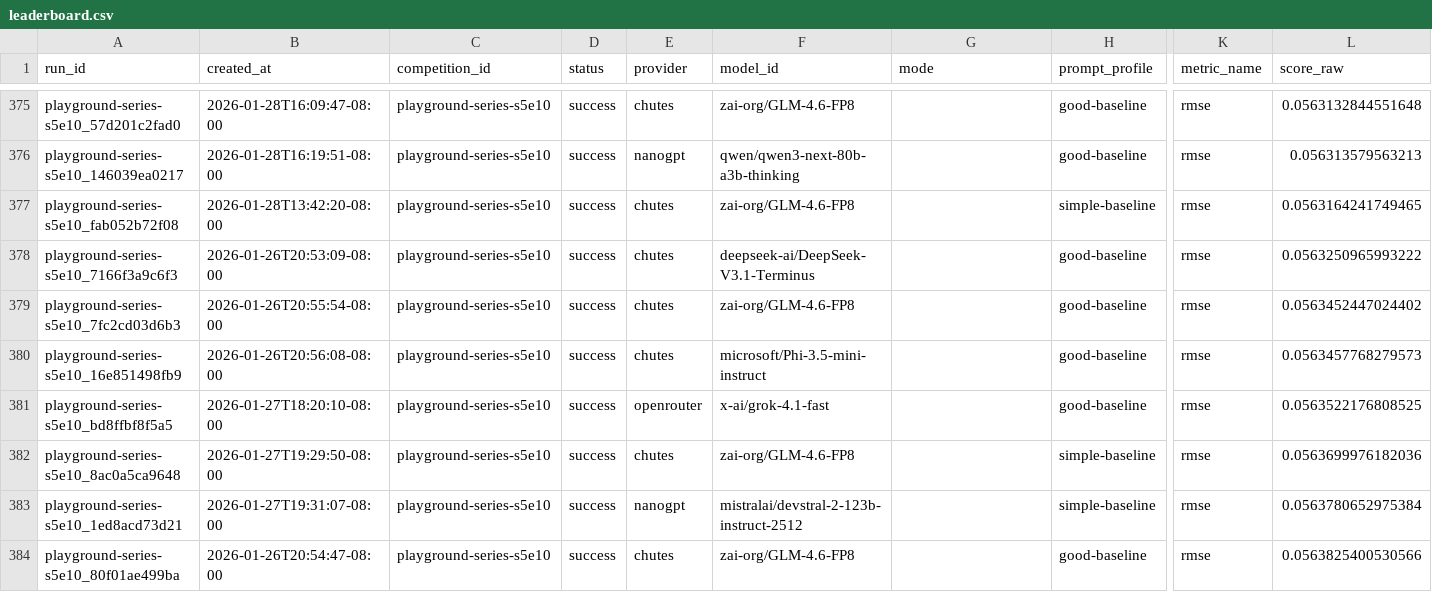
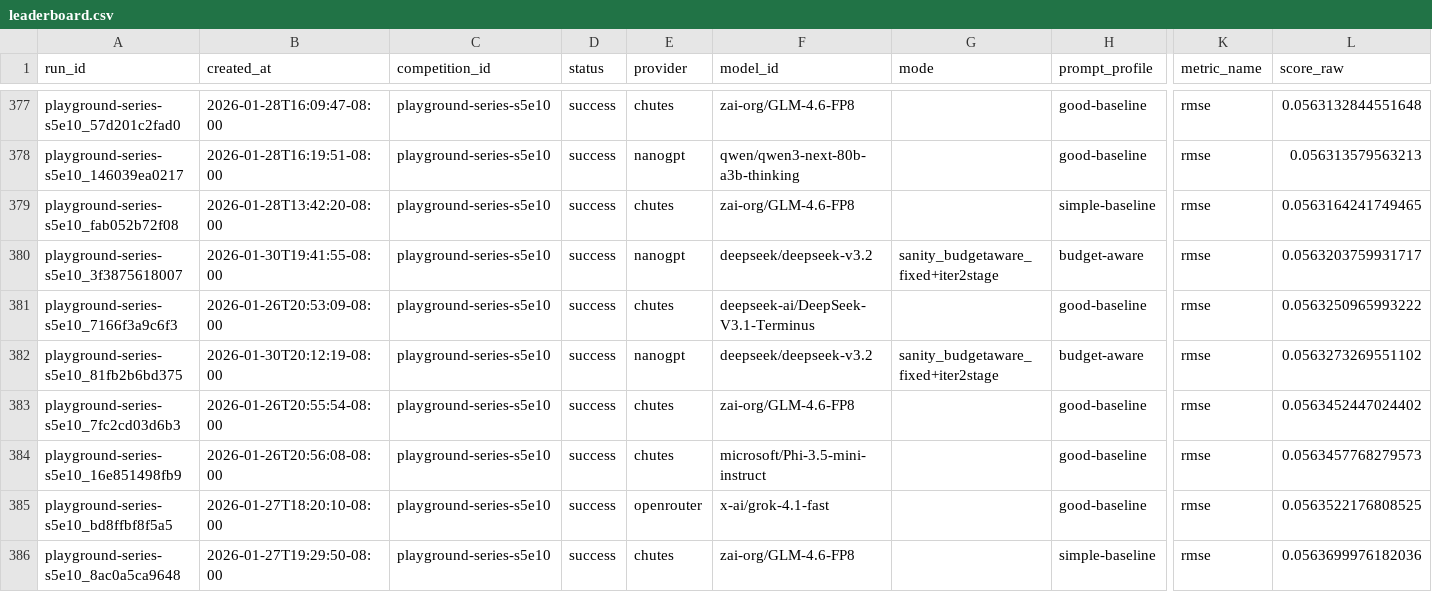
Before and after one commit to MykolaPinchuk/TML-bench, a CSV file: results/leaderboard.csv, drawn as a sheet; only a part is shown, gaps mark what is left out; the shorter side is filled out with more unchanged rows; rows hold the shown columns only; the diff covers the shown part only; the diff names each change by its address in the sheet, - before the commit and + after, or states it on an @@ line.

Commit message:
agent06: checkpoint(docs): add ps s5e10 budget-aware sanity results

```diff
--- a/results/leaderboard.csv
+++ b/results/leaderboard.csv
+row 380: playground-series-s5e10_3f3875618007 | 2026-01-30T19:41:55-08:00 | playground-series-s5e10 | success | nanogpt | deepseek/deepseek-v3.2 | sanity_budgetaware_fixed+iter2stage | budget-aware | rmse | 0.0563203759931717
+row 382: playground-series-s5e10_81fb2b6bd375 | 2026-01-30T20:12:19-08:00 | playground-series-s5e10 | success | nanogpt | deepseek/deepseek-v3.2 | sanity_budgetaware_fixed+iter2stage | budget-aware | rmse | 0.0563273269551102
```
Also changed, not shown: 7 added rows elsewhere in this file, results/leaderboard_robust.csv, 8 other files.
